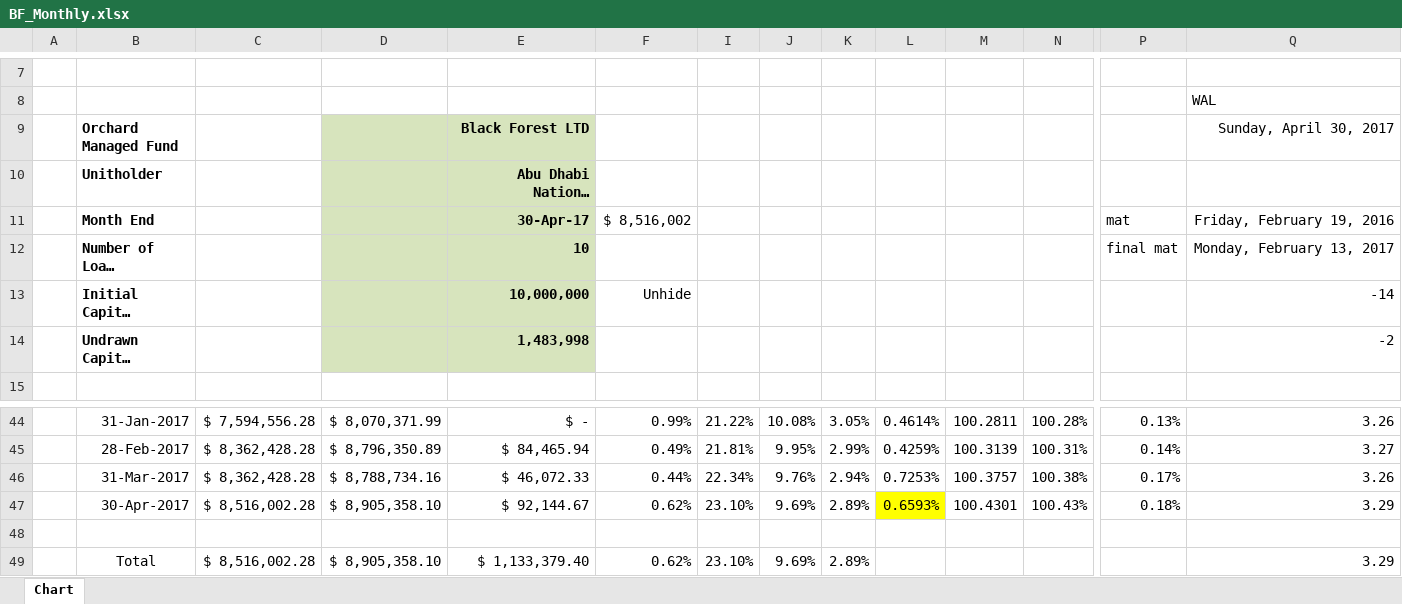
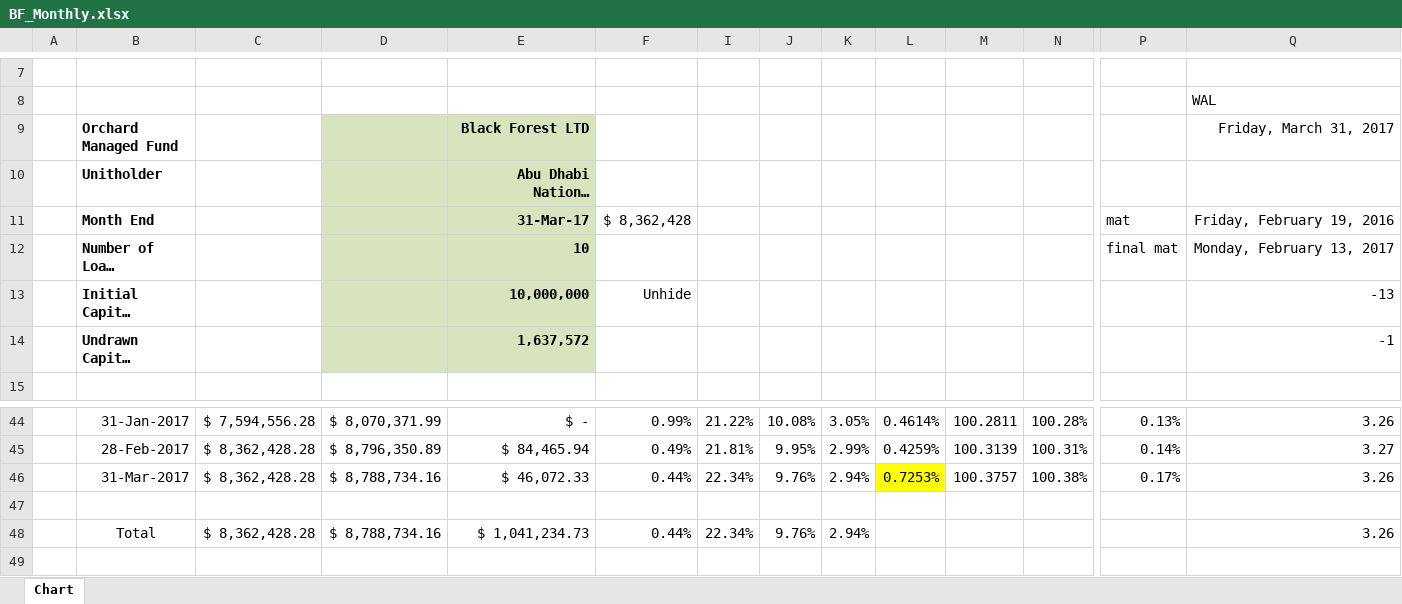
Before and after one commit to mohammad-yazdani/gatekeeper, an Excel workbook: application/files/clientFiles/BF_Monthly.xlsx, sheet Chart, drawn as a sheet; only a part is shown, gaps mark what is left out; long unchanged cells end in …; values as stored, in another font and other column widths than the file's, no borders; charts and pictures not drawn; removed rows and columns are numbered as before the commit, all else as after; rows hold the shown columns only; the diff names each change by its address in the sheet, - before the commit and + after, or states it on an @@ line.

```diff
--- a/application/files/clientFiles/BF_Monthly.xlsx (sheet Chart)
+++ b/application/files/clientFiles/BF_Monthly.xlsx (sheet Chart)
-Q9: Sunday, April 30, 2017
+Q9: Friday, March 31, 2017
-E11: 30-Apr-17
+E11: 31-Mar-17
-F11: $ 8,516,002
+F11: $ 8,362,428
-Q13: -14
+Q13: -13
-E14: 1,483,998
+E14: 1,637,572
-Q14: -2
+Q14: -1
-L46 fill: none
+L46 fill: #FFFF00
-row 47:  | 30-Apr-2017 | $ 8,516,002.28 | $ 8,905,358.10 | $ 92,144.67 | 0.62% | 23.10% | 9.69% | 2.89% | 0.6593% | 100.4301 | 100.43% | 0.18% | 3.29
-C48: $ 8,516,002.28
+C48: $ 8,362,428.28
-D48: $ 8,905,358.10
+D48: $ 8,788,734.16
-E48: $ 1,133,379.40
+E48: $ 1,041,234.73
-F48: 0.62%
+F48: 0.44%
-I48: 23.10%
+I48: 22.34%
-J48: 9.69%
+J48: 9.76%
-K48: 2.89%
+K48: 2.94%
-Q48: 3.29
+Q48: 3.26
```
Also changed, not shown: hidden cells, application/files/clientFiles/BF_Monthly_output.xlsx, 19 other files.
